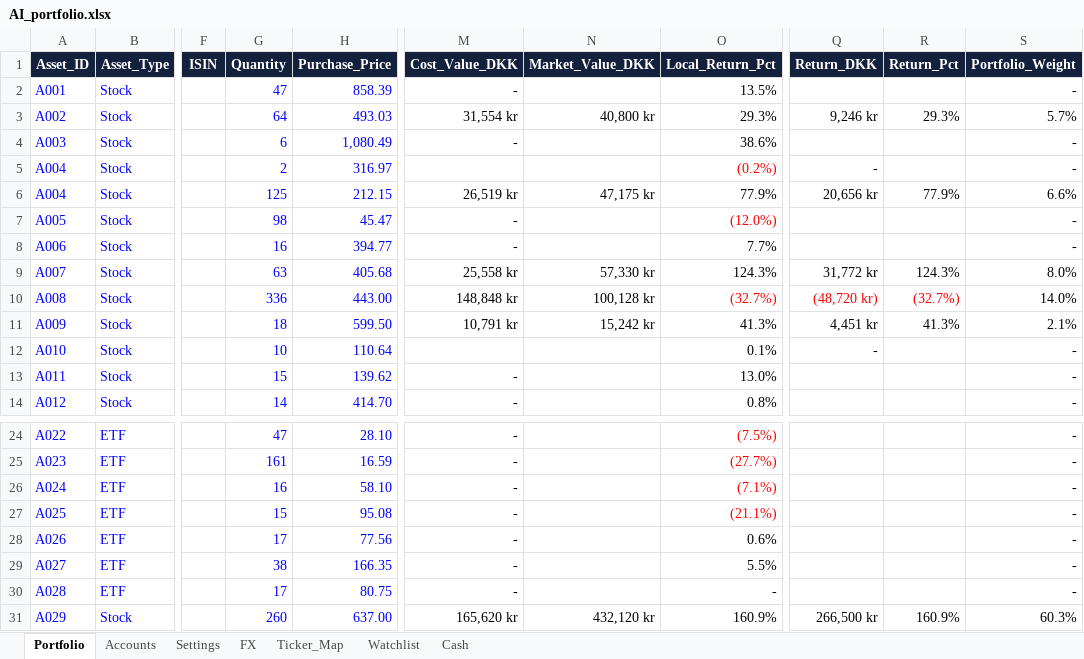
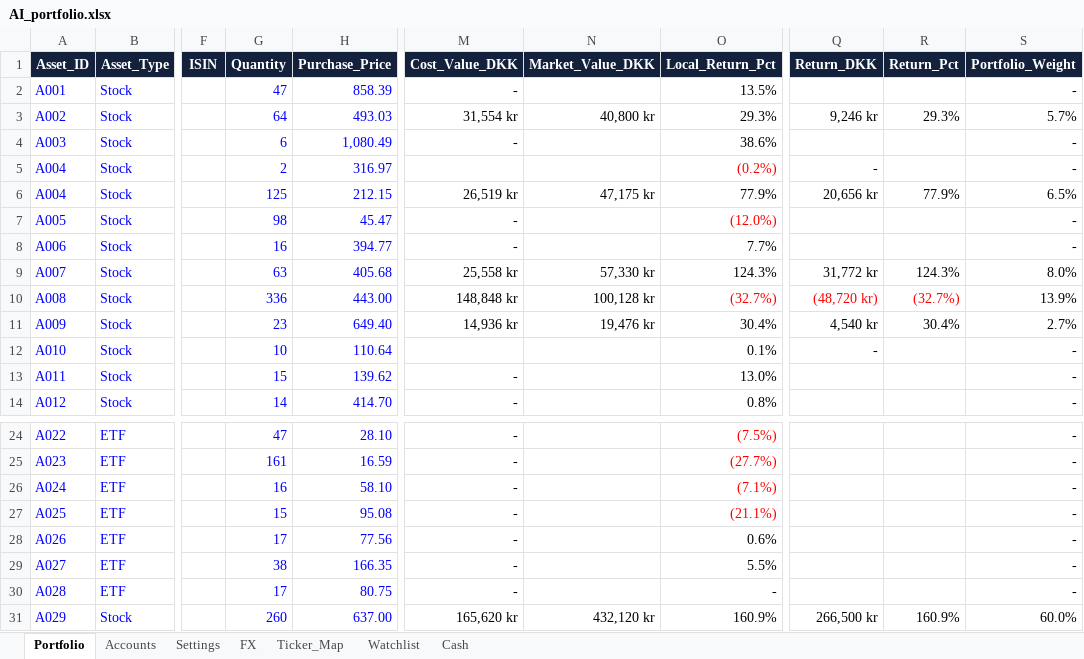
Before and after one commit to tonnirasmussen70/Investment-OS, an Excel workbook: data/AI_portfolio.xlsx, sheet Portfolio, drawn as a sheet; only a part is shown, gaps mark what is left out; values as stored, in another font and other column widths than the file's, no borders; conditional formats and table styles not drawn; the diff names each change by its address in the sheet, - before the commit and + after, or states it on an @@ line.

Commit message:
Add files via upload

```diff
--- a/data/AI_portfolio.xlsx (sheet Portfolio)
+++ b/data/AI_portfolio.xlsx (sheet Portfolio)
-S6 (Portfolio_Weight): 6.6%
+S6 (Portfolio_Weight): 6.5%
-S10 (Portfolio_Weight): 14.0%
+S10 (Portfolio_Weight): 13.9%
-G11 (Quantity): 18
+G11 (Quantity): 23
-H11 (Purchase_Price): 599.50
+H11 (Purchase_Price): 649.40
-M11 (Cost_Value_DKK): 10,791 kr
+M11 (Cost_Value_DKK): 14,936 kr
-N11 (Market_Value_DKK): 15,242 kr
+N11 (Market_Value_DKK): 19,476 kr
-O11 (Local_Return_Pct): 41.3%
+O11 (Local_Return_Pct): 30.4%
-Q11 (Return_DKK): 4,451 kr
+Q11 (Return_DKK): 4,540 kr
-R11 (Return_Pct): 41.3%
+R11 (Return_Pct): 30.4%
-S11 (Portfolio_Weight): 2.1%
+S11 (Portfolio_Weight): 2.7%
-S31 (Portfolio_Weight): 60.3%
+S31 (Portfolio_Weight): 60.0%
```
Also changed, not shown: sheet Cash.
